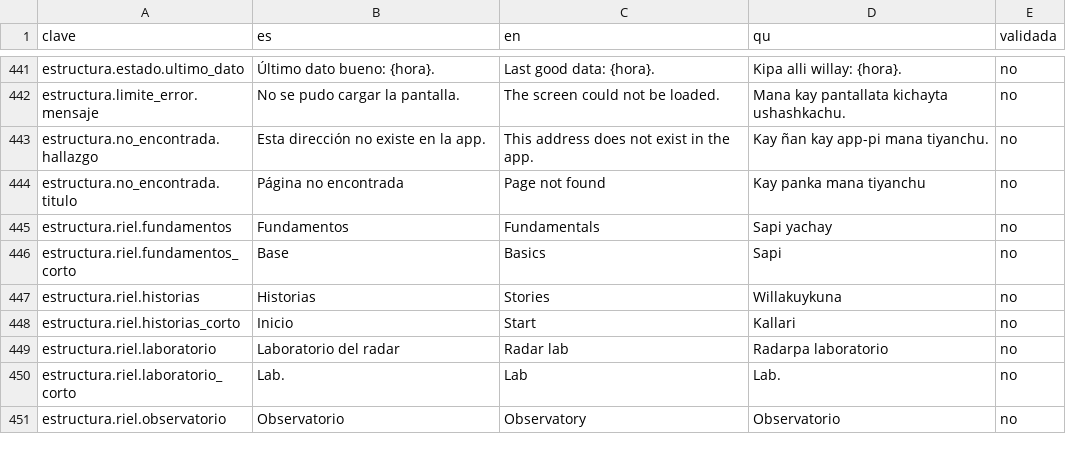
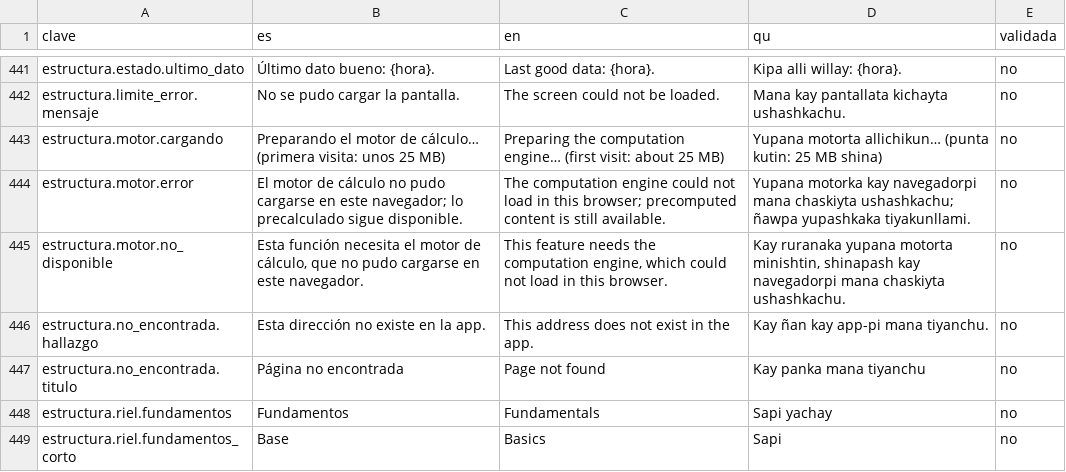
Before and after one commit to jmnss/PACHA, a CSV file: docs/traduccion-kichwa.csv, drawn as a sheet; only a part is shown, gaps mark what is left out; the shorter side is filled out with more unchanged rows.

```diff
--- a/docs/traduccion-kichwa.csv
+++ b/docs/traduccion-kichwa.csv
@@ -442,2 +442,5 @@ estructura.estado.ultimo_dato,Último dato bueno: {hora}.,Last good data: {hora}
 estructura.limite_error.mensaje,No se pudo cargar la pantalla.,The screen could not be loaded.,Mana kay pantallata kichayta ushashkachu.,no
+estructura.motor.cargando,Preparando el motor de cálculo… (primera visita: unos 25 MB),Preparing the computation engine… (first visit: about 25 MB),Yupana motorta allichikun… (punta kutin: 25 MB shina),no
+estructura.motor.error,El motor de cálculo no pudo cargarse en este navegador; lo precalculado sigue disponible.,The computation engine could not load in this browser; precomputed content is still available.,Yupana motorka kay navegadorpi mana chaskiyta ushashkachu; ñawpa yupashkaka tiyakunllami.,no
+estructura.motor.no_disponible,"Esta función necesita el motor de cálculo, que no pudo cargarse en este navegador.","This feature needs the computation engine, which could not load in this browser.","Kay ruranaka yupana motorta minishtin, shinapash kay navegadorpi mana chaskiyta ushashkachu.",no
 estructura.no_encontrada.hallazgo,Esta dirección no existe en la app.,This address does not exist in the app.,Kay ñan kay app-pi mana tiyanchu.,no
```
Also changed, not shown: 11 other files.
